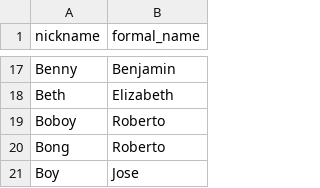
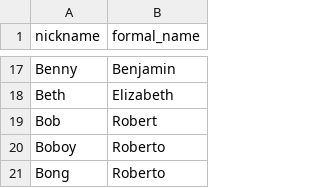
Before and after one commit to calguard/master-database, a CSV file: nicknames.csv, drawn as a sheet; only a part is shown, gaps mark what is left out; the shorter side is filled out with more unchanged rows.

Commit message:
Update nicknames.csv

```diff
--- a/nicknames.csv
+++ b/nicknames.csv
@@ -18,2 +18,3 @@ Benny,Benjamin
 Beth,Elizabeth
+Bob,Robert
 Boboy,Roberto
```
